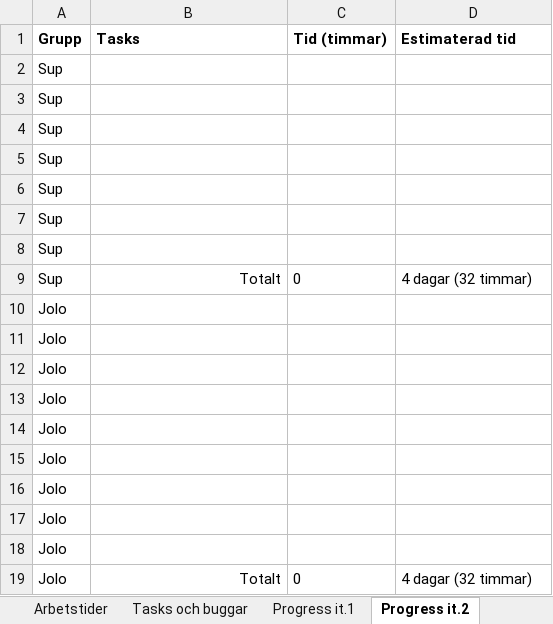
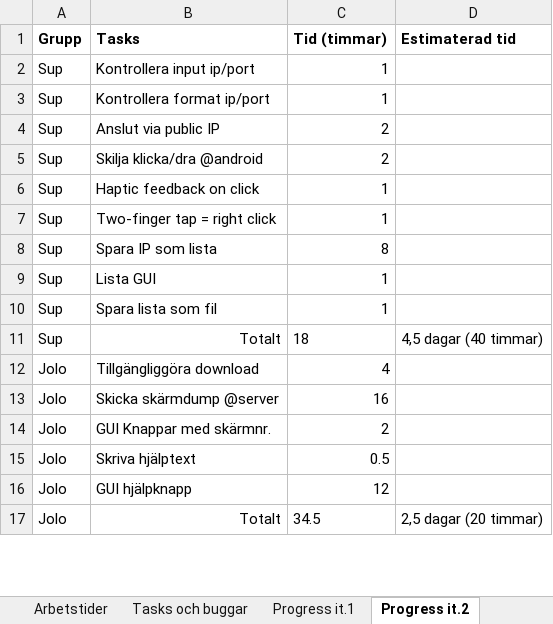
Before and after one commit to oosran/TartarusDocuments, an Excel workbook: Arbetstider.xlsx, sheet Progress it.2, drawn as a sheet; only a part is shown; values as stored, in another font and other column widths than the file's, no borders; removed rows and columns are numbered as before the commit, all else as after; the diff covers the shown part only; the diff names each change by its address in the sheet, - before the commit and + after, or states it on an @@ line.

```diff
--- a/Arbetstider.xlsx (sheet Progress it.2)
+++ b/Arbetstider.xlsx (sheet Progress it.2)
-B2 (Tasks): (empty)
+B2 (Tasks): Kontrollera input ip/port
-C2:C3 (Tid (timmar)): (empty)
+C2:C3 (Tid (timmar)): 1
-B3 (Tasks): (empty)
+B3 (Tasks): Kontrollera format ip/port
-B4 (Tasks): (empty)
+B4 (Tasks): Anslut via public IP
-C4:C5 (Tid (timmar)): (empty)
+C4:C5 (Tid (timmar)): 2
-B5 (Tasks): (empty)
+B5 (Tasks): Skilja klicka/dra @android
-B6 (Tasks): (empty)
+B6 (Tasks): Haptic feedback on click
-C6:C7 (Tid (timmar)): (empty)
+C6:C7 (Tid (timmar)): 1
-B7 (Tasks): (empty)
+B7 (Tasks): Two-finger tap = right click
-B8 (Tasks): (empty)
+B8 (Tasks): Spara IP som lista
-C8 (Tid (timmar)): (empty)
+C8 (Tid (timmar)): 8
+row 9: Sup | Lista GUI | 1
+row 10: Sup | Spara lista som fil | 1
-C11 (Tid (timmar)): 0
+C11 (Tid (timmar)): 18
-D11 (Estimaterad tid): 4 dagar (32 timmar)
+D11 (Estimaterad tid): 4,5 dagar (40 timmar)
-B12 (Tasks): (empty)
+B12 (Tasks): Tillgängliggöra download
-C12 (Tid (timmar)): (empty)
+C12 (Tid (timmar)): 4
-B13 (Tasks): (empty)
+B13 (Tasks): Skicka skärmdump @server
-C13 (Tid (timmar)): (empty)
+C13 (Tid (timmar)): 16
-B14 (Tasks): (empty)
+B14 (Tasks): GUI Knappar med skärmnr.
-C14 (Tid (timmar)): (empty)
+C14 (Tid (timmar)): 2
-B15 (Tasks): (empty)
+B15 (Tasks): Skriva hjälptext
-C15 (Tid (timmar)): (empty)
+C15 (Tid (timmar)): 0.5
-B16 (Tasks): (empty)
+B16 (Tasks): GUI hjälpknapp
-C16 (Tid (timmar)): (empty)
+C16 (Tid (timmar)): 12
-row 15: Jolo
-row 16: Jolo
-row 17: Jolo
-row 18: Jolo
-C17 (Tid (timmar)): 0
+C17 (Tid (timmar)): 34.5
-D17 (Estimaterad tid): 4 dagar (32 timmar)
+D17 (Estimaterad tid): 2,5 dagar (20 timmar)
```
Also changed, not shown: 7 removed rows and 24 edited cells elsewhere in this sheet, sheet Arbetstider, sheet Tasks och buggar, sheet Progress it.3, charts or pictures, 1 other file.
